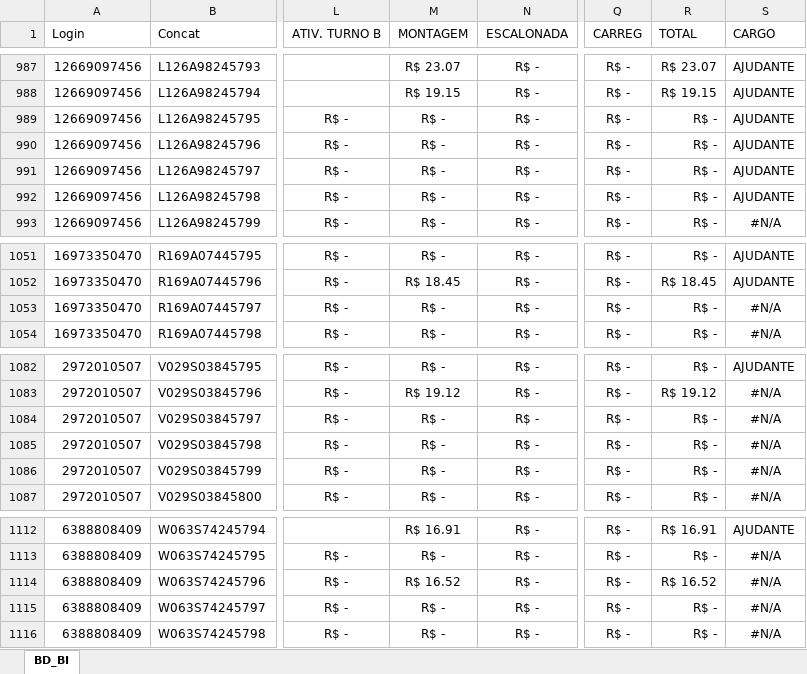
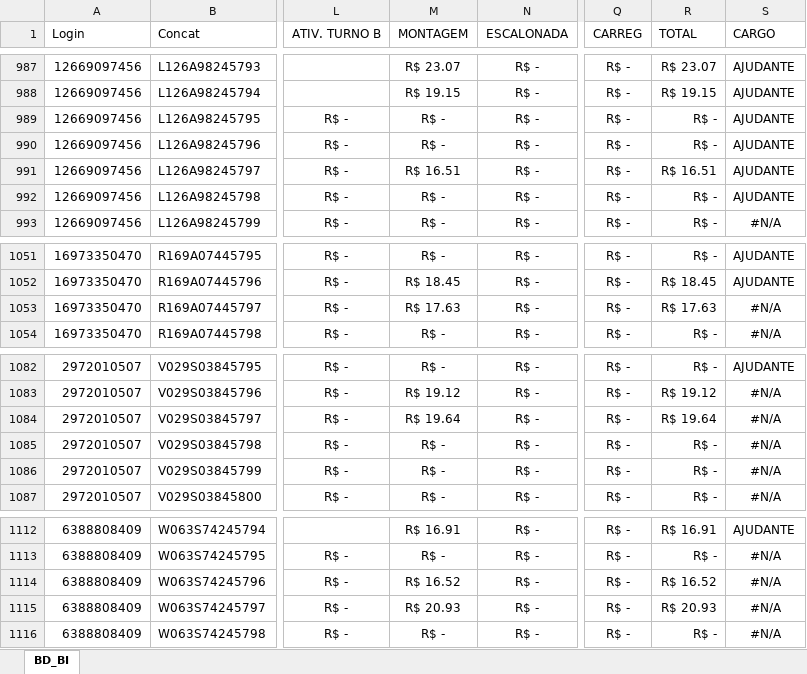
Before and after one commit to jeffersonhorizonte/bot-remuneracao, an Excel workbook: 04. Farol.xlsx, sheet BD_BI, drawn as a sheet; only a part is shown, gaps mark what is left out; values as stored, in another font and other column widths than the file's, no borders; the diff covers the shown part only; the diff names each change by its address in the sheet, - before the commit and + after, or states it on an @@ line.

```diff
--- a/04. Farol.xlsx (sheet BD_BI)
+++ b/04. Farol.xlsx (sheet BD_BI)
-M991 (MONTAGEM): R$ -
+M991 (MONTAGEM): R$ 16.51
-R991 (TOTAL): R$ -
+R991 (TOTAL): R$ 16.51
-M1053 (MONTAGEM): R$ -
+M1053 (MONTAGEM): R$ 17.63
-R1053 (TOTAL): R$ -
+R1053 (TOTAL): R$ 17.63
-M1084 (MONTAGEM): R$ -
+M1084 (MONTAGEM): R$ 19.64
-R1084 (TOTAL): R$ -
+R1084 (TOTAL): R$ 19.64
-M1115 (MONTAGEM): R$ -
+M1115 (MONTAGEM): R$ 20.93
-R1115 (TOTAL): R$ -
+R1115 (TOTAL): R$ 20.93
```
Also changed, not shown: 10 edited cells elsewhere in this sheet.
